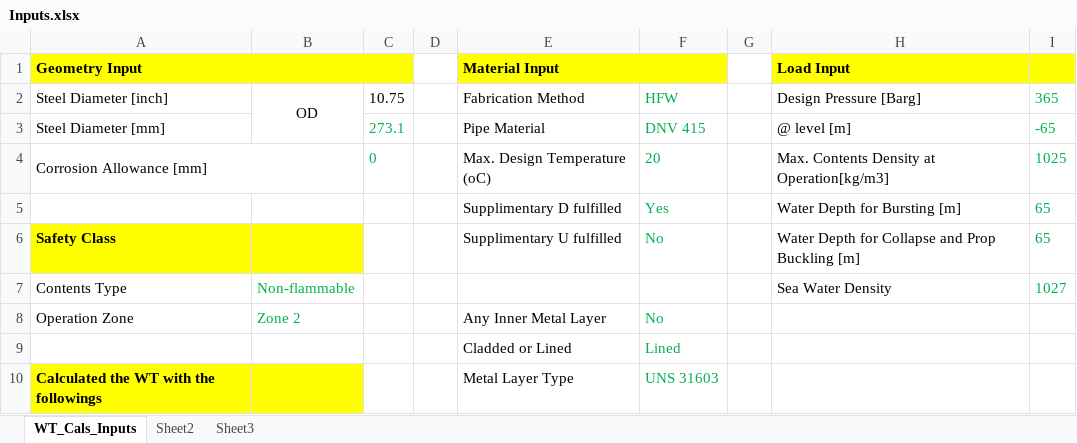
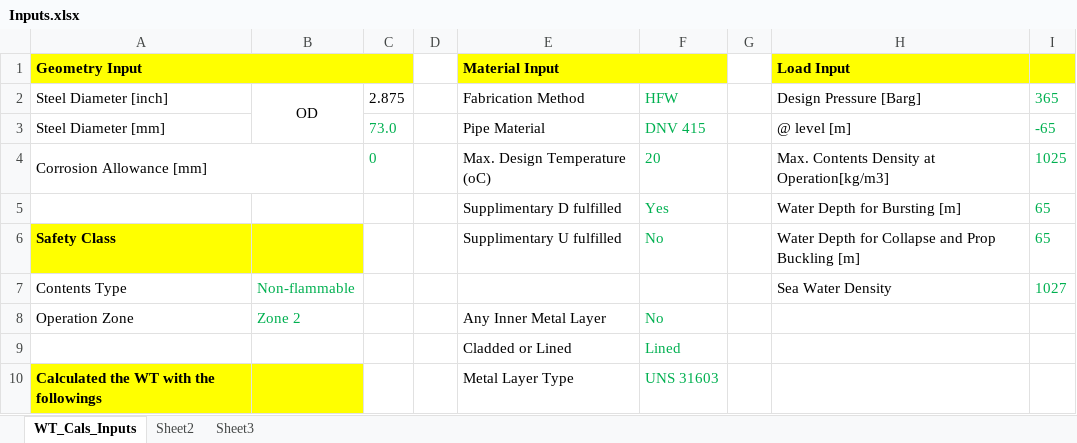
Before and after one commit to johnie2004/WT_Cals, an Excel workbook: Inputs.xlsx, sheet WT_Cals_Inputs, drawn as a sheet; only a part is shown; values as stored, in another font and other column widths than the file's, no borders; the diff names each change by its address in the sheet, - before the commit and + after, or states it on an @@ line.

```diff
--- a/Inputs.xlsx (sheet WT_Cals_Inputs)
+++ b/Inputs.xlsx (sheet WT_Cals_Inputs)
-C2: 10.75
+C2: 2.875
-C3: 273.1
+C3: 73.0
```
Also changed, not shown: 5 other files.
